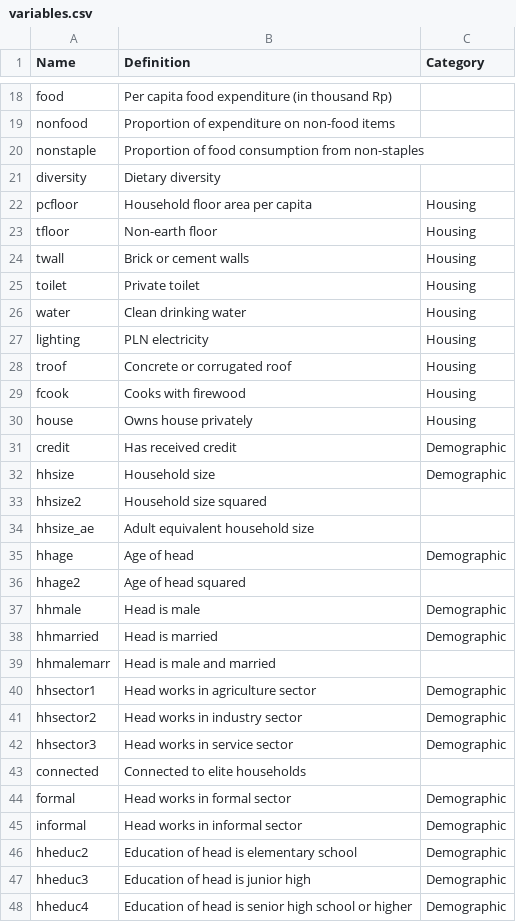
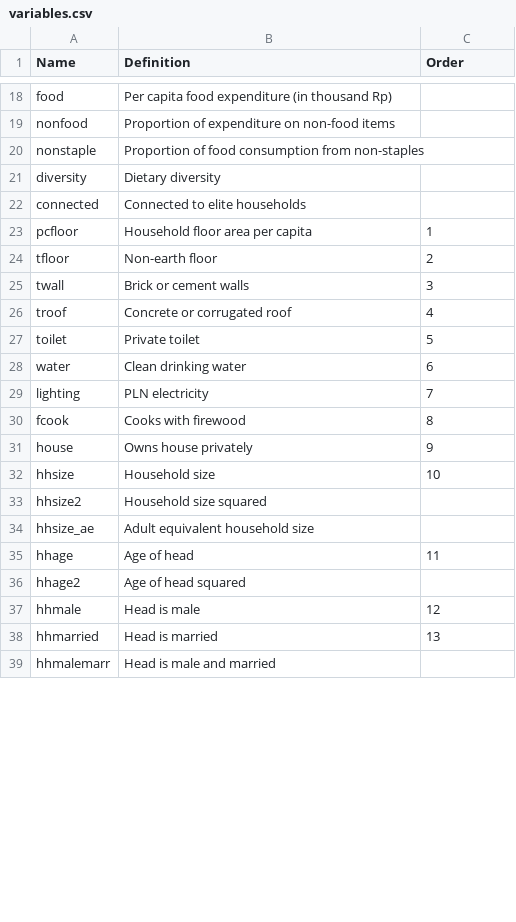
Before and after one commit to LendieFollett/Hybrid-Targeting, a CSV file: Data/Indonesia/Cleaning/variables.csv, drawn as a sheet; only a part is shown, gaps mark what is left out; the diff covers the shown part only.

Commit message:
Update Indonesia variable ordering

```diff
--- a/Data/Indonesia/Cleaning/variables.csv
+++ b/Data/Indonesia/Cleaning/variables.csv
@@ -1 +1 @@
-Name,Definition,Category
+Name,Definition,Order
@@ -22,11 +22,11 @@ Name,Definition,Category
-"pcfloor","Household floor area per capita","Housing"
-"tfloor","Non-earth floor","Housing"
-"twall","Brick or cement walls","Housing"
-"toilet","Private toilet","Housing"
-"water","Clean drinking water","Housing"
-"lighting","PLN electricity","Housing"
-"troof","Concrete or corrugated roof","Housing"
-"fcook","Cooks with firewood","Housing"
-"house","Owns house privately","Housing"
-"credit","Has received credit","Demographic"
-"hhsize","Household size","Demographic"
+"connected","Connected to elite households",
+"pcfloor","Household floor area per capita",1
+"tfloor","Non-earth floor",2
+"twall","Brick or cement walls",3
+"troof","Concrete or corrugated roof",4
+"toilet","Private toilet",5
+"water","Clean drinking water",6
+"lighting","PLN electricity",7
+"fcook","Cooks with firewood",8
+"house","Owns house privately",9
+"hhsize","Household size",10
@@ -35 +35 @@ Name,Definition,Category
-"hhage","Age of head","Demographic"
+"hhage","Age of head",11
@@ -37,2 +37,2 @@ Name,Definition,Category
-"hhmale","Head is male","Demographic"
-"hhmarried","Head is married","Demographic"
+"hhmale","Head is male",12
+"hhmarried","Head is married",13
@@ -40,9 +39,0 @@ Name,Definition,Category
-"hhsector1","Head works in agriculture sector","Demographic"
-"hhsector2","Head works in industry sector","Demographic"
-"hhsector3","Head works in service sector","Demographic"
-"connected","Connected to elite households",""
-"formal","Head works in formal sector","Demographic"
-"informal","Head works in informal sector","Demographic"
-"hheduc2","Education of head is elementary school","Demographic"
-"hheduc3","Education of head is junior high","Demographic"
-"hheduc4","Education of head is senior high school or higher","Demographic"
```
Also changed, not shown: 10 added rows, 1 removed row and 22 edited cells elsewhere in this file, Data/Burkina Faso/Cleaning/variables.csv, 9 other files.
